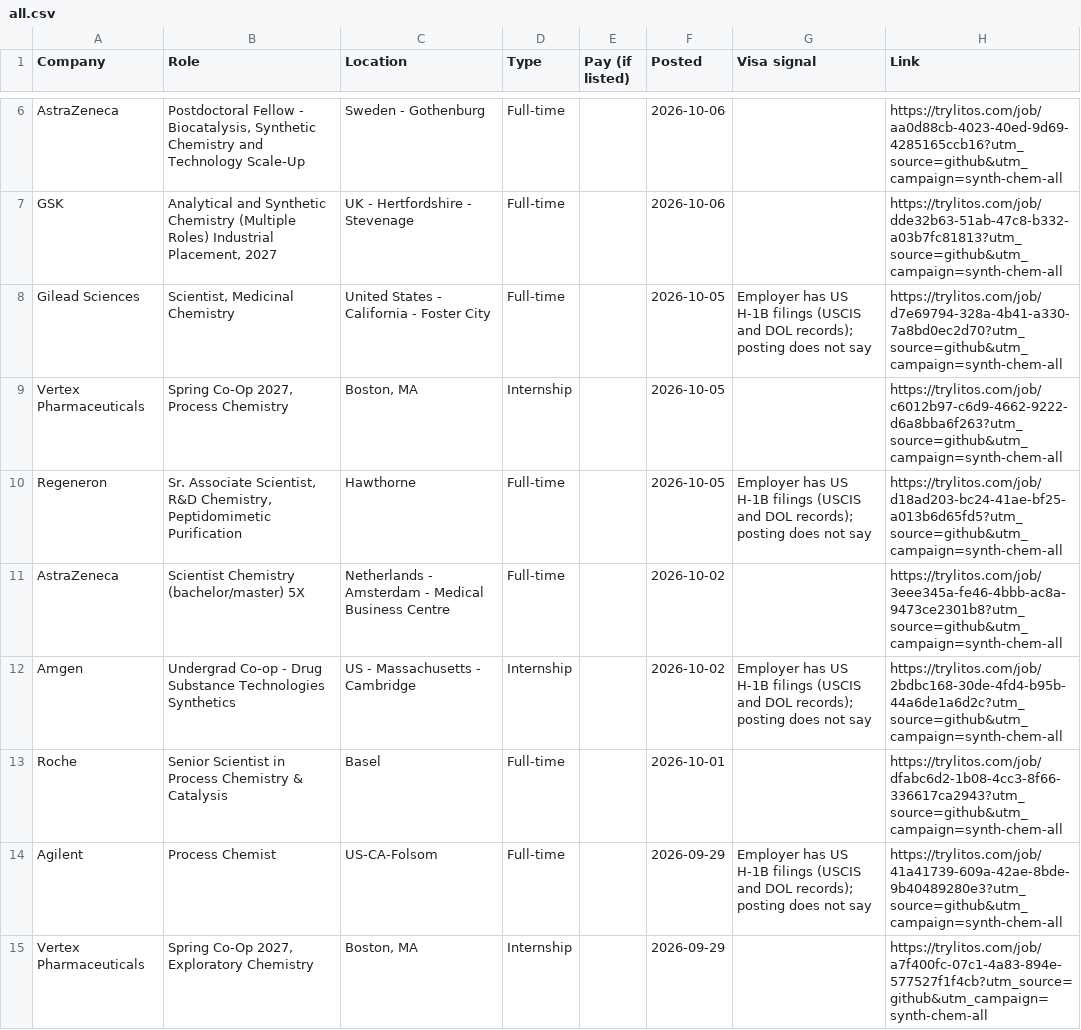
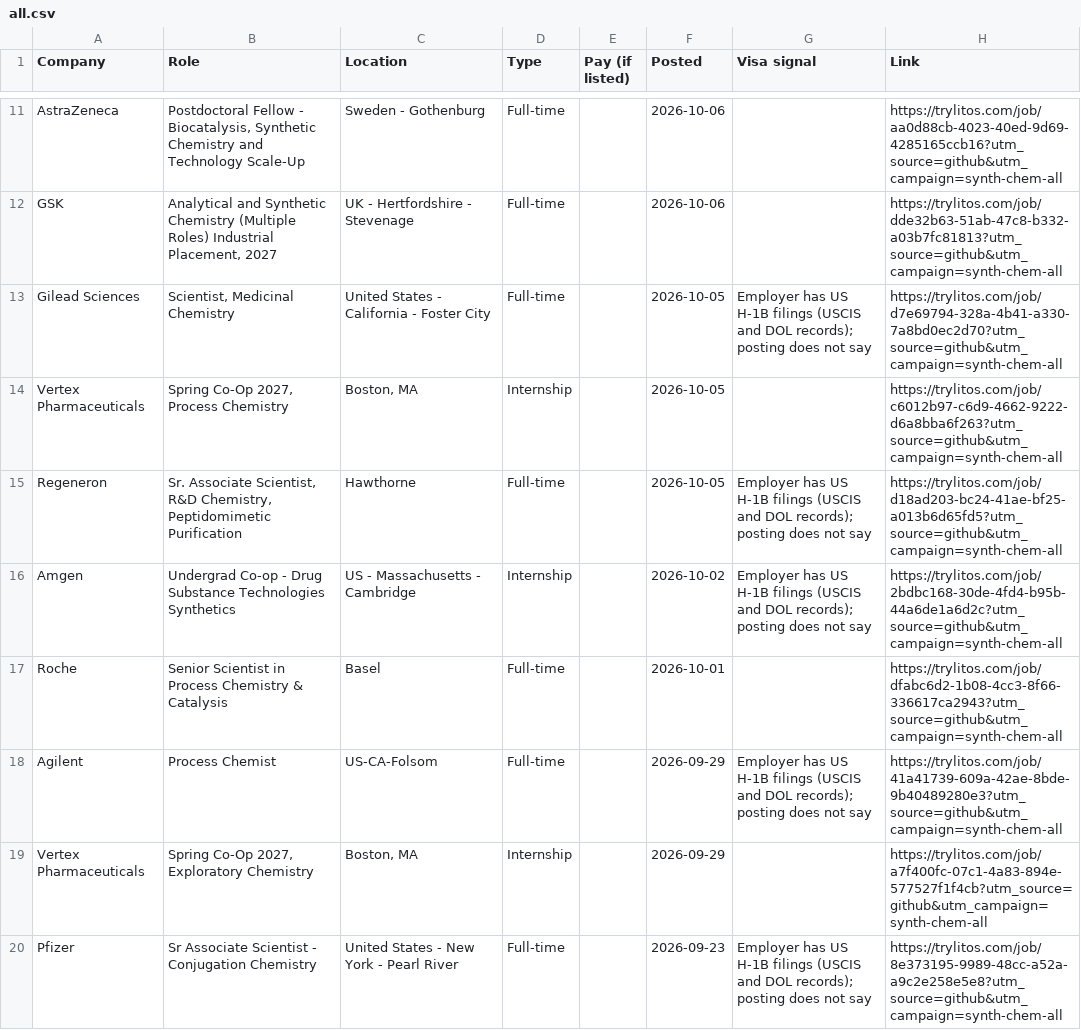
Before and after one commit to mehek-builds/Synthetic-Organic-Chemistry-Jobs, a CSV file: csv/all.csv, drawn as a sheet; only a part is shown, gaps mark what is left out; the shorter side is filled out with more unchanged rows; removed rows and columns are numbered as before the commit, all else as after; the diff covers the shown part only; the diff names each change by its address in the sheet, - before the commit and + after, or states it on an @@ line.

```diff
--- a/csv/all.csv
+++ b/csv/all.csv
-row 11: AstraZeneca | Scientist Chemistry (bachelor/master) 5X | Netherlands - Amsterdam - Medical Business Centre | Full-time |  | 2026-10-02 |  | https://trylitos.com/job/3eee345a-fe46-4bbb-ac8a-9473ce2301b8?utm_source=github&utm_campaign=synth-chem-all
```
Also changed, not shown: 6 added rows and 10 removed rows elsewhere in this file, csv/discovery-synthetic.csv, csv/europe-uk.csv, 9 other files.
